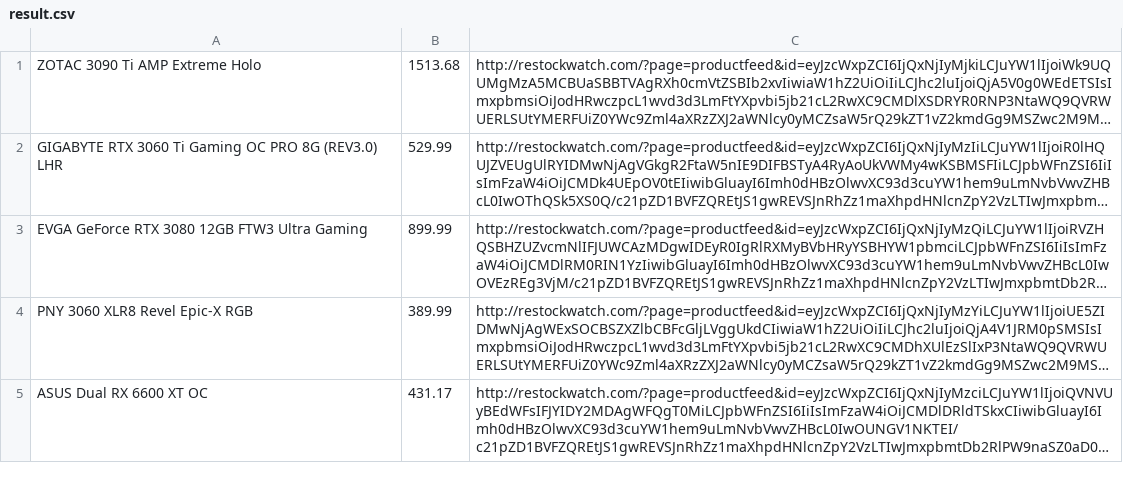
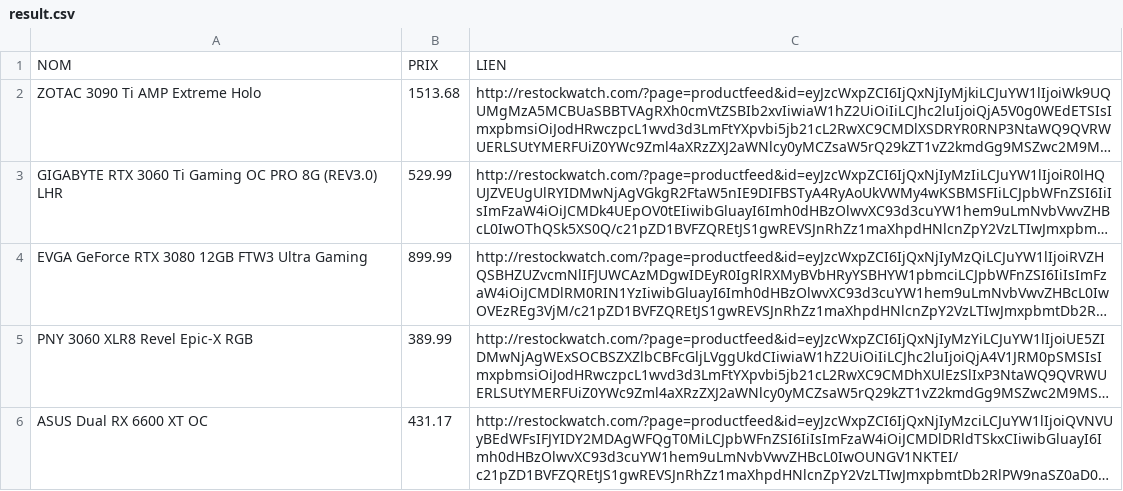
Before and after one commit to Centulus/gpu-tracker, a CSV file: result.csv, drawn as a sheet; only a part is shown; long unchanged cells end in …; the diff names each change by its address in the sheet, - before the commit and + after, or states it on an @@ line.

Commit message:
Update result.csv

```diff
--- a/result.csv
+++ b/result.csv
+row 1: NOM | PRIX | LIEN
```
